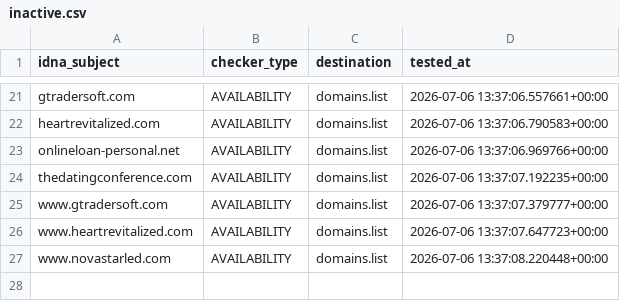
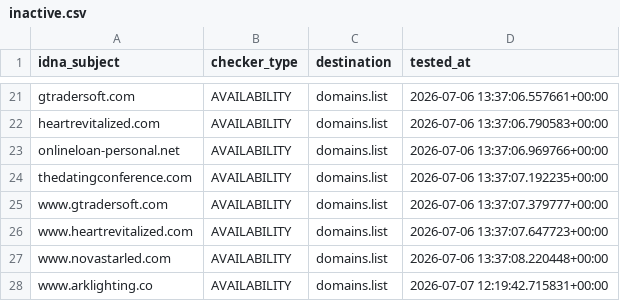
Before and after one commit to Ultimate-Hosts-Blacklist/Add_Spam, a CSV file: .pyfunceble/inactive.csv, drawn as a sheet; only a part is shown, gaps mark what is left out.

```diff
--- a/.pyfunceble/inactive.csv
+++ b/.pyfunceble/inactive.csv
@@ -27 +27,2 @@ www.heartrevitalized.com,AVAILABILITY,domains.list,2026-07-06 13:37:07.647723+00
 www.novastarled.com,AVAILABILITY,domains.list,2026-07-06 13:37:08.220448+00:00
+www.arklighting.co,AVAILABILITY,domains.list,2026-07-07 12:19:42.715831+00:00
```
Also changed, not shown: 18 other files.
